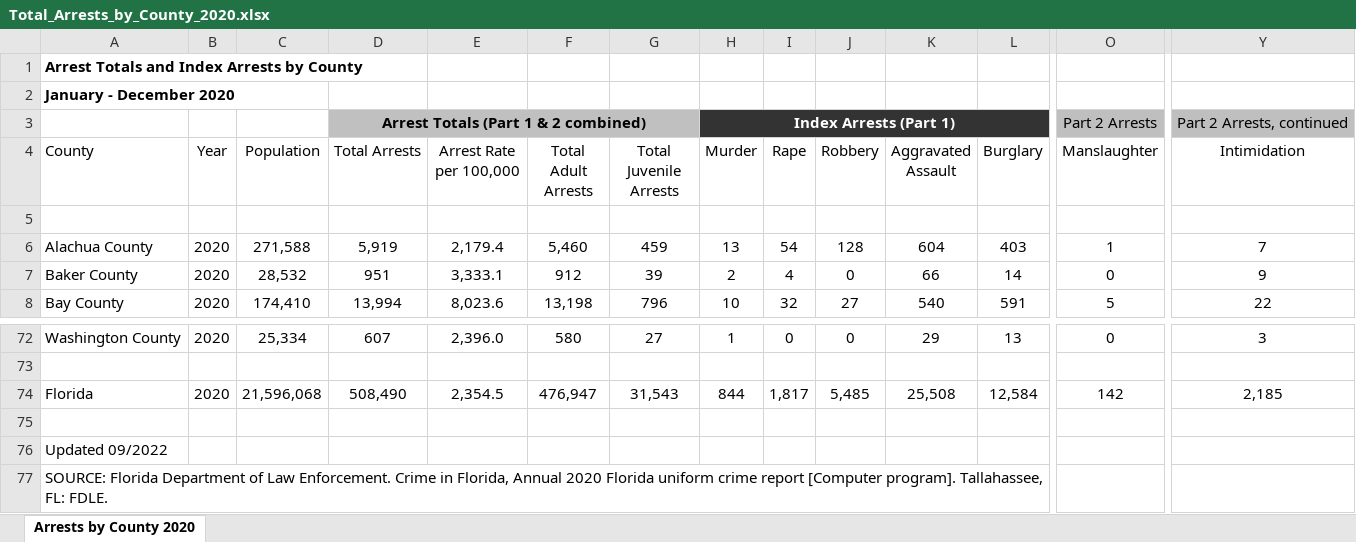
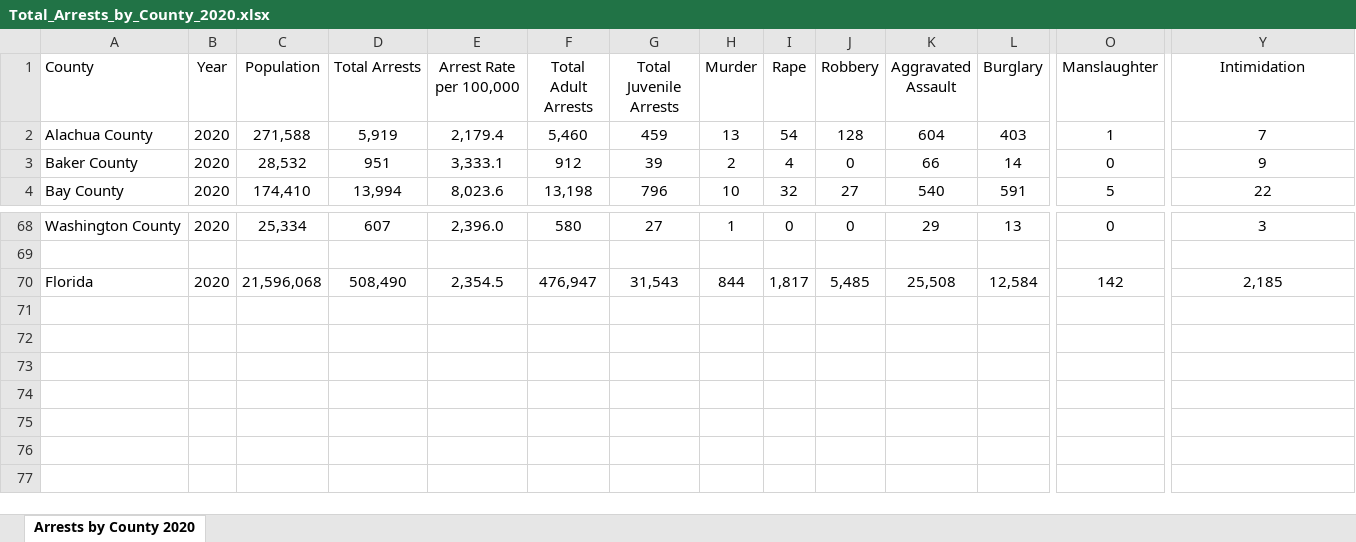
Before and after one commit to rubyghabboun/Crime_data_analysis_fl, an Excel workbook: ruby_cleaning/resources/Total_Arrests_by_County_2020.xlsx, sheet Arrests by County 2020, drawn as a sheet; only a part is shown, gaps mark what is left out; values as stored, in another font and other column widths than the file's, no borders; rows hold the shown columns only; the diff names each change by its address in the sheet, - before the commit and + after, or states it on an @@ line.

Commit message:
fixed excel file

```diff
--- a/ruby_cleaning/resources/Total_Arrests_by_County_2020.xlsx (sheet Arrests by County 2020)
+++ b/ruby_cleaning/resources/Total_Arrests_by_County_2020.xlsx (sheet Arrests by County 2020)
-row 1: Arrest Totals and Index Arrests by County
-row 2: January - December 2020
-row 3:  |  |  | Arrest Totals (Part 1 & 2 combined) |  |  |  | Index Arrests (Part 1) |  |  |  |  | Part 2 Arrests | Part 2 Arrests, continued
-row 5: (empty)
-row 75: (empty)
-row 76: Updated 09/2022
-row 77: SOURCE: Florida Department of Law Enforcement. Crime in Florida, Annual 2020 Florida uniform crime report [Computer program]. Tallahassee, FL: FDLE.
```
Also changed, not shown: formulas that keep their value, 1 other file.
